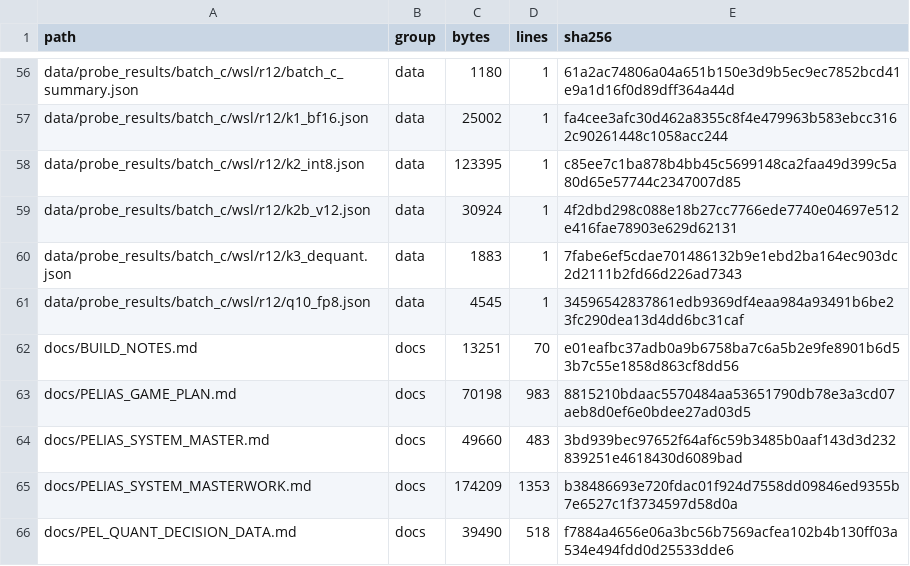
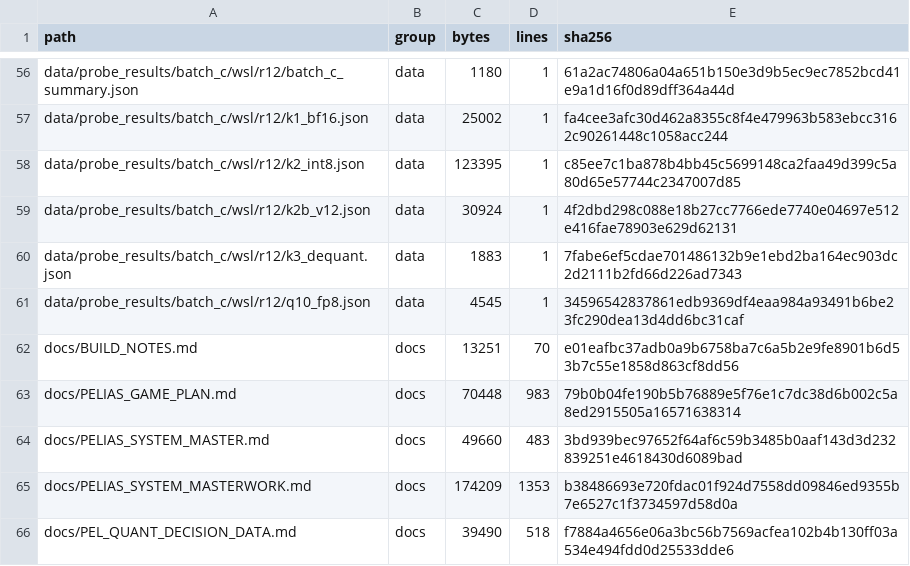
Before and after one commit to FireballJohnnie/pelias-master, a TSV file: docs/scaffold/REPO_INVENTORY.tsv, drawn as a sheet; only a part is shown, gaps mark what is left out.

```diff
--- a/docs/scaffold/REPO_INVENTORY.tsv
+++ b/docs/scaffold/REPO_INVENTORY.tsv
@@ -62,3 +62,3 @@ data/probe_results/batch_c/wsl/r12/q10_fp8.json	data	4545	1	34596542837861edb936
 docs/BUILD_NOTES.md	docs	13251	70	e01eafbc37adb0a9b6758ba7c6a5b2e9fe8901b6d53b7c55e1858d863cf8dd56
-docs/PELIAS_GAME_PLAN.md	docs	70198	983	8815210bdaac5570484aa53651790db78e3a3cd07aeb8d0ef6e0bdee27ad03d5
+docs/PELIAS_GAME_PLAN.md	docs	70448	983	79b0b04fe190b5b76889e5f76e1c7dc38d6b002c5a8ed2915505a16571638314
 docs/PELIAS_SYSTEM_MASTER.md	docs	49660	483	3bd939bec97652f64af6c59b3485b0aaf143d3d232839251e4618430d6089bad
```
Also changed, not shown: 1 other file.
